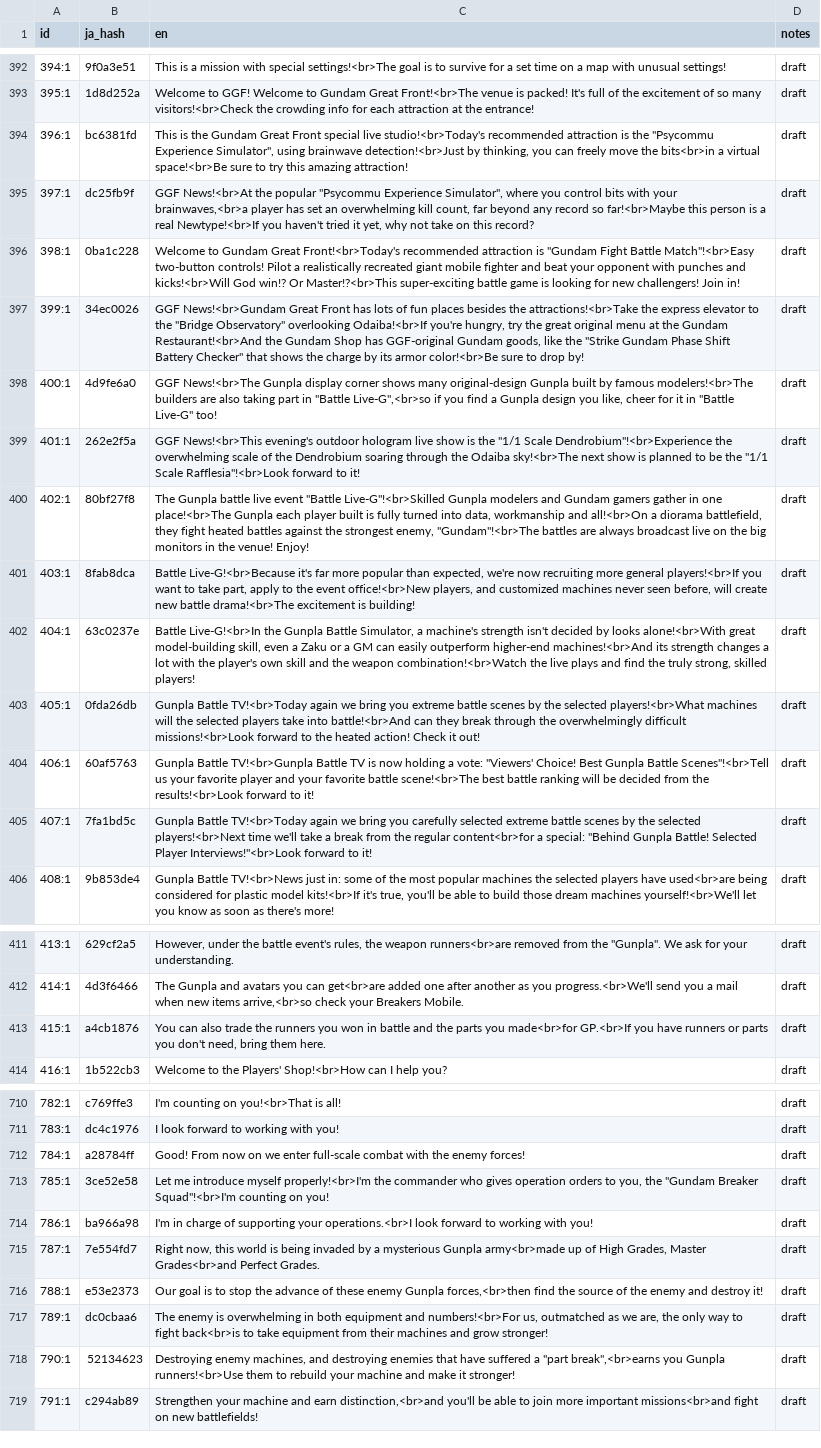
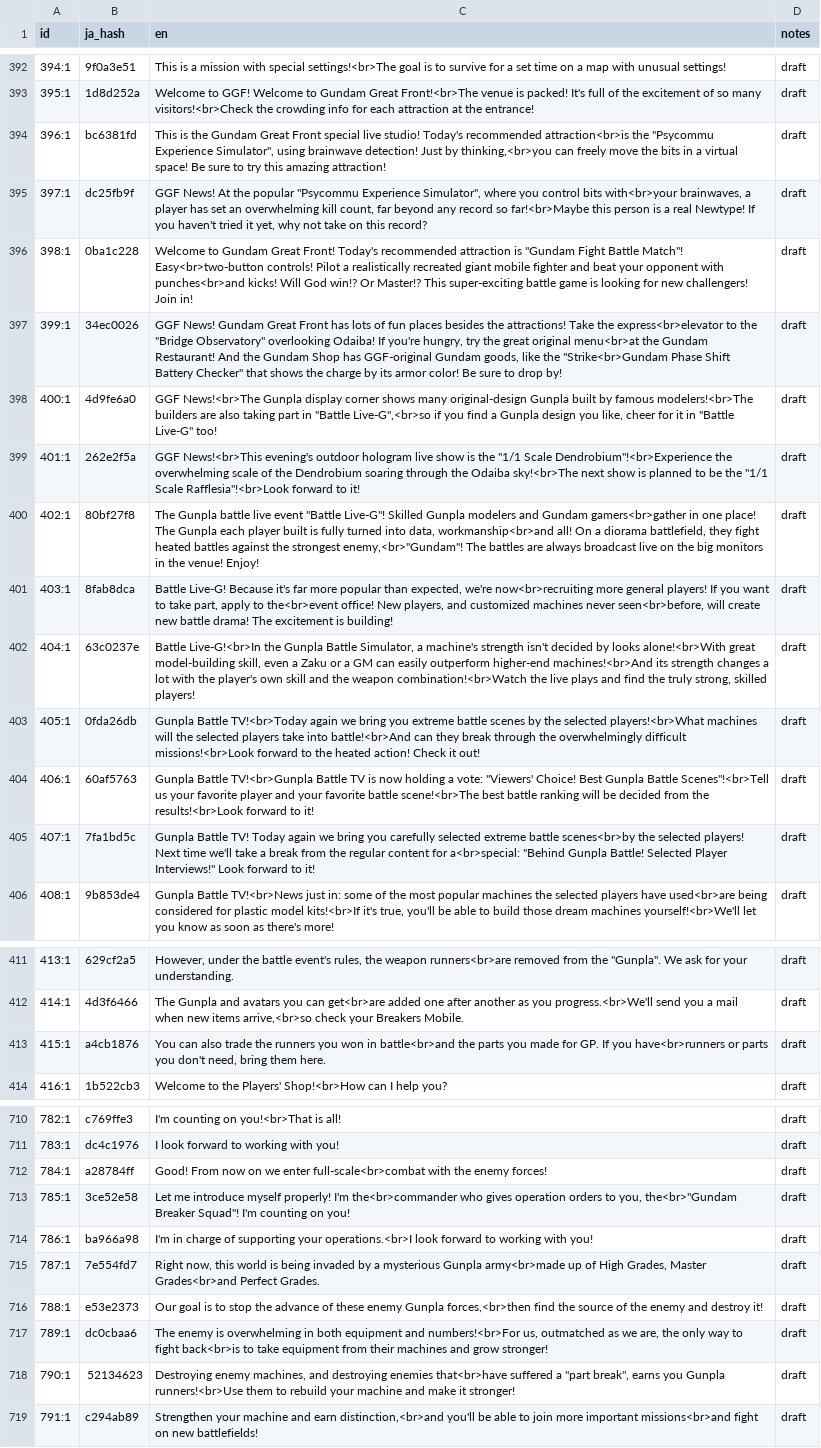
Before and after one commit to irxd/gundam-breaker-vita-en, a CSV file: text/voice_event_text.csv, drawn as a sheet; only a part is shown, gaps mark what is left out; the diff covers the shown part only; the diff names each change by its address in the sheet, - before the commit and + after, or states it on an @@ line.

```diff
--- a/text/voice_event_text.csv
+++ b/text/voice_event_text.csv
-C394 (en): …special live studio!<br>Today's recommended attraction is the "Psycommu Experience Simulator", using brainwave detection!<br>Just by thinking, you can freely move the bits<br>in a virtual space!<br>Be sure to…
+C394 (en): …special live studio! Today's recommended attraction<br>is the "Psycommu Experience Simulator", using brainwave detection! Just by thinking,<br>you can freely move the bits in a virtual space! Be sure to…
-C395 (en): GGF News!<br>At the popular "Psycommu Experience Simulator", where you control bits with your brainwaves,<br>a player has set an overwhelming kill count, far beyond any record so far!<br>Maybe this person is a real Newtype!<br>If you haven't…
+C395 (en): GGF News! At the popular "Psycommu Experience Simulator", where you control bits with<br>your brainwaves, a player has set an overwhelming kill count, far beyond any record so far!<br>Maybe this person is a real Newtype! If you haven't…
-C396 (en): …Gundam Great Front!<br>Today's recommended attraction is "Gundam Fight Battle Match"!<br>Easy two-button controls! Pilot a realistically recreated giant mobile fighter and beat your opponent with punches and kicks!<br>Will God win!? Or Master!?<br>This super-exciting battle…
+C396 (en): …Gundam Great Front! Today's recommended attraction is "Gundam Fight Battle Match"! Easy<br>two-button controls! Pilot a realistically recreated giant mobile fighter and beat your opponent with punches<br>and kicks! Will God win!? Or Master!? This super-exciting battle…
-C397 (en): GGF News!<br>Gundam Great Front has lots of fun places besides the attractions!<br>Take the express elevator to the "Bridge Observatory" overlooking Odaiba!<br>If you're hungry, try the great original menu at the Gundam Restaurant!<br>And the Gundam Shop has GGF-original Gundam goods, like the "Strike Gundam Phase Shift Battery Checker" that shows the charge by its armor color!<br>Be sure to…
+C397 (en): GGF News! Gundam Great Front has lots of fun places besides the attractions! Take the express<br>elevator to the "Bridge Observatory" overlooking Odaiba! If you're hungry, try the great original menu<br>at the Gundam Restaurant! And the Gundam Shop has GGF-original Gundam goods, like the "Strike<br>Gundam Phase Shift Battery Checker" that shows the charge by its armor color! Be sure to…
-C400 (en): …event "Battle Live-G"!<br>Skilled Gunpla modelers and Gundam gamers gather in one place!<br>The Gunpla each player built is fully turned into data, workmanship and all!<br>On a diorama battlefield, they fight heated battles against the strongest enemy, "Gundam"!<br>The battles are…
+C400 (en): …event "Battle Live-G"! Skilled Gunpla modelers and Gundam gamers<br>gather in one place! The Gunpla each player built is fully turned into data, workmanship<br>and all! On a diorama battlefield, they fight heated battles against the strongest enemy,<br>"Gundam"! The battles are…
-C401 (en): Battle Live-G!<br>Because it's far more popular than expected, we're now recruiting more general players!<br>If you want to take part, apply to the event office!<br>New players, and customized machines never seen before, will create new battle drama!<br>The excitement is…
+C401 (en): Battle Live-G! Because it's far more popular than expected, we're now<br>recruiting more general players! If you want to take part, apply to the<br>event office! New players, and customized machines never seen<br>before, will create new battle drama! The excitement is…
-C405 (en): Gunpla Battle TV!<br>Today again we bring you carefully selected extreme battle scenes by the selected players!<br>Next time we'll take a break from the regular content<br>for a special: "Behind Gunpla Battle! Selected Player Interviews!"<br>Look forward to…
+C405 (en): Gunpla Battle TV! Today again we bring you carefully selected extreme battle scenes<br>by the selected players! Next time we'll take a break from the regular content for a<br>special: "Behind Gunpla Battle! Selected Player Interviews!" Look forward to…
-C413 (en): …won in battle and the parts you made<br>for GP.<br>If you have runners or parts…
+C413 (en): …won in battle<br>and the parts you made for GP. If you have<br>runners or parts…
-C712 (en): …we enter full-scale combat with the…
+C712 (en): …we enter full-scale<br>combat with the…
-C713 (en): …introduce myself properly!<br>I'm the commander who gives operation orders to you, the "Gundam Breaker Squad"!<br>I'm counting on…
+C713 (en): …introduce myself properly! I'm the<br>commander who gives operation orders to you, the<br>"Gundam Breaker Squad"! I'm counting on…
-C718 (en): …destroying enemies that have suffered a "part break",<br>earns you Gunpla…
+C718 (en): …destroying enemies that<br>have suffered a "part break", earns you Gunpla…
```
Also changed, not shown: 34 edited cells elsewhere in this file, 1 other file.
